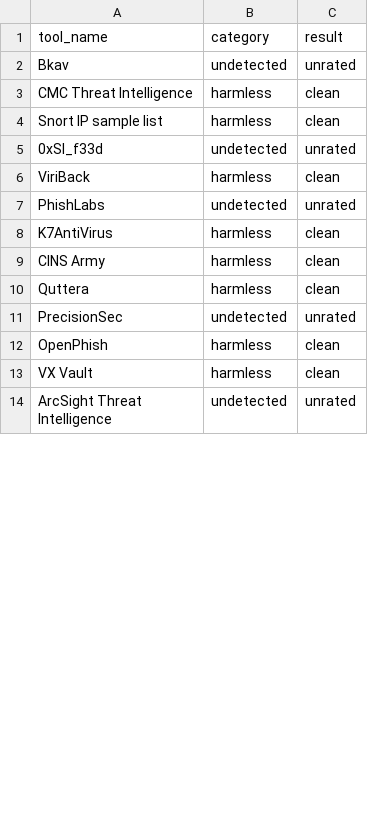
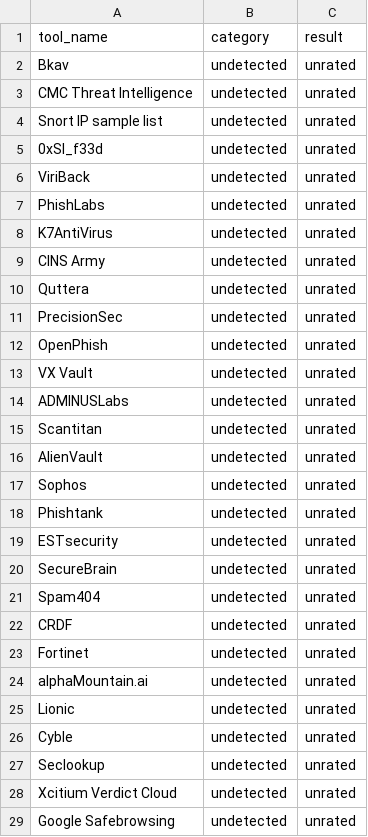
Before and after one commit to ndmch3w/VirusTotal-API, a CSV file: results_csv/IpReport.csv, drawn as a sheet; only a part is shown; the shorter side is filled out with more unchanged rows; the diff covers the shown part only.

```diff
--- a/results_csv/IpReport.csv
+++ b/results_csv/IpReport.csv
@@ -2,12 +2,28 @@ tool_name,category,result
 Bkav,"undetected","unrated"
-CMC Threat Intelligence,"harmless","clean"
-Snort IP sample list,"harmless","clean"
+CMC Threat Intelligence,"undetected","unrated"
+Snort IP sample list,"undetected","unrated"
 0xSI_f33d,"undetected","unrated"
-ViriBack,"harmless","clean"
+ViriBack,"undetected","unrated"
 PhishLabs,"undetected","unrated"
-K7AntiVirus,"harmless","clean"
-CINS Army,"harmless","clean"
-Quttera,"harmless","clean"
+K7AntiVirus,"undetected","unrated"
+CINS Army,"undetected","unrated"
+Quttera,"undetected","unrated"
 PrecisionSec,"undetected","unrated"
-OpenPhish,"harmless","clean"
-VX Vault,"harmless","clean"
+OpenPhish,"undetected","unrated"
+VX Vault,"undetected","unrated"
+ADMINUSLabs,"undetected","unrated"
+Scantitan,"undetected","unrated"
+AlienVault,"undetected","unrated"
+Sophos,"undetected","unrated"
+Phishtank,"undetected","unrated"
+ESTsecurity,"undetected","unrated"
+SecureBrain,"undetected","unrated"
+Spam404,"undetected","unrated"
+CRDF,"undetected","unrated"
+Fortinet,"undetected","unrated"
+alphaMountain.ai,"undetected","unrated"
+Lionic,"undetected","unrated"
+Cyble,"undetected","unrated"
+Seclookup,"undetected","unrated"
+Xcitium Verdict Cloud,"undetected","unrated"
+Google Safebrowsing,"undetected","unrated"
```
Also changed, not shown: 15 removed rows, 1 moved row and 86 edited cells elsewhere in this file, results_csv/DomainReport.csv, results_csv/FileReport.csv, 21 other files.
